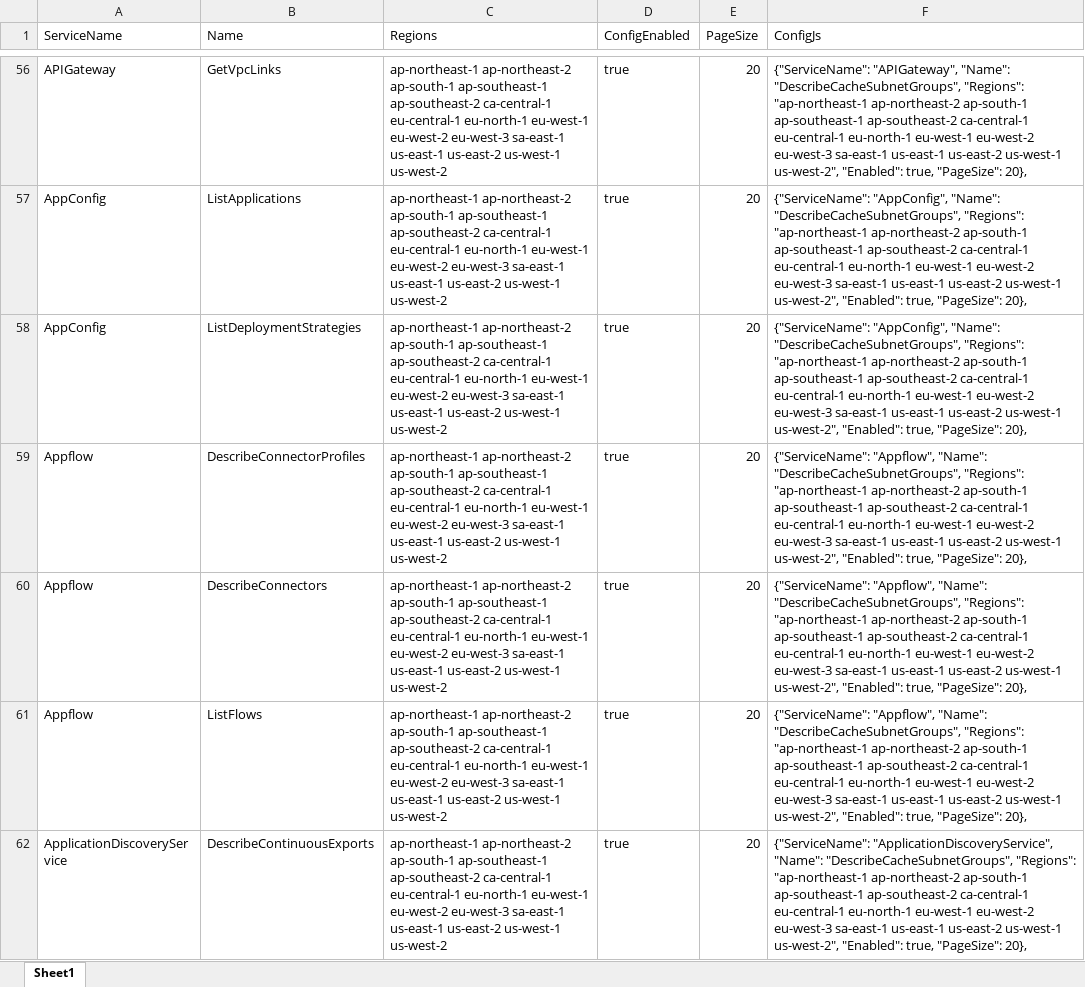
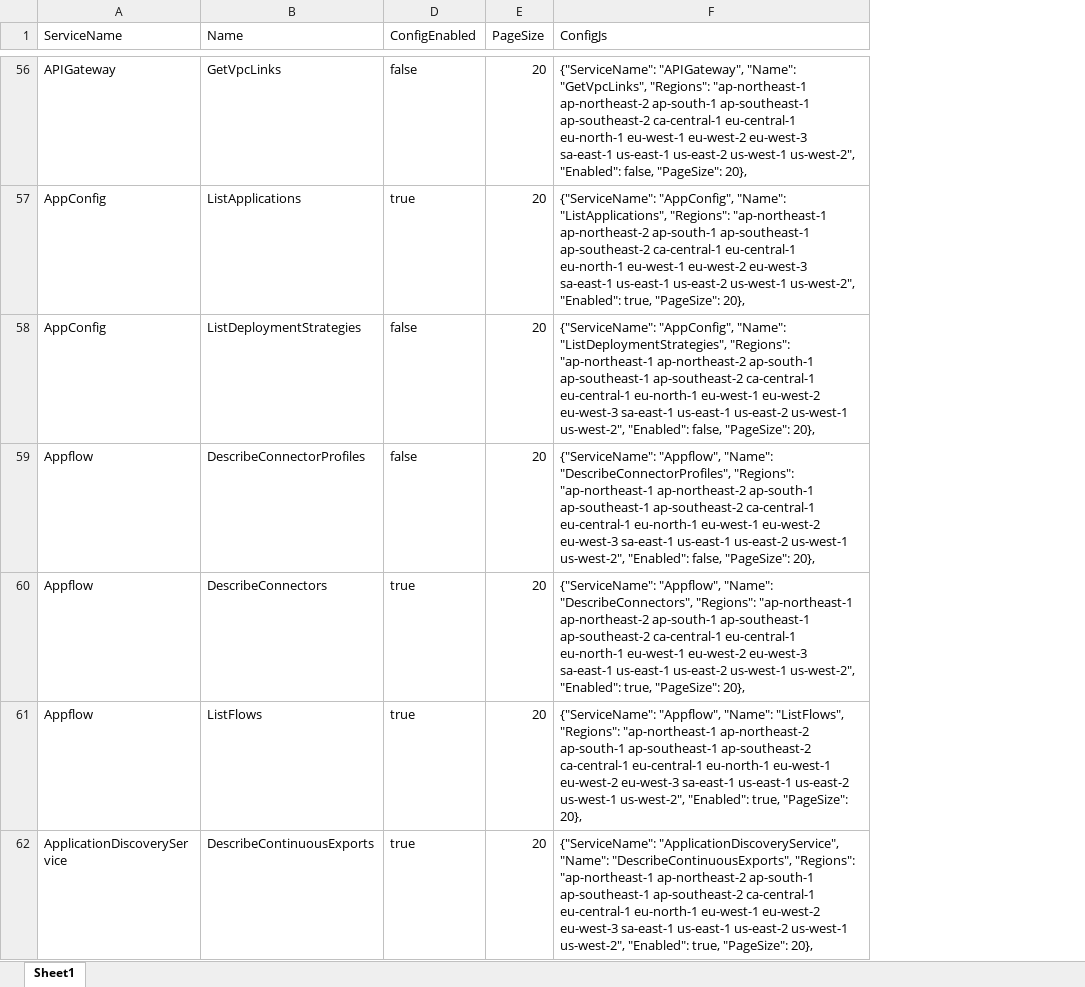
Before and after one commit to austindimmer/AWSRetriever, an Excel workbook: Retriever/ConfigGenerator.xlsx, sheet Sheet1, drawn as a sheet; only a part is shown, gaps mark what is left out; values as stored, in another font and other column widths than the file's, no borders; the diff covers the shown part only; the diff names each change by its address in the sheet, - before the commit and + after, or states it on an @@ line.

Commit message:
added x64 configs and refined profiles

```diff
--- a/Retriever/ConfigGenerator.xlsx (sheet Sheet1)
+++ b/Retriever/ConfigGenerator.xlsx (sheet Sheet1)
@@ column C (Regions) hidden, rows 56-62: all ap-northeast-1 ap-northeast-2 ap-south-1 ap-southeast-1 ap-southeast-2 ca-central-1 eu-central-1 eu-north-1 eu-west-1 eu-west-2 eu-west-3 sa-east-1 us-east-1 us-east-2 us-west-1 us-west-2 @@
-D56 (ConfigEnabled): true
+D56 (ConfigEnabled): false
-F56 (ConfigJs): …"APIGateway", "Name": "DescribeCacheSubnetGroups", "Regions": "ap-northeast-1 ap-northeast-2 ap-south-1 ap-southeast-1 ap-southeast-2 ca-central-1 eu-central-1 eu-north-1 eu-west-1 eu-west-2 eu-west-3 sa-east-1 us-east-1 us-east-2 us-west-1 us-west-2", "Enabled": true, "PageSize": 20},
+F56 (ConfigJs): …"APIGateway", "Name": "GetVpcLinks", "Regions": "ap-northeast-1 ap-northeast-2 ap-south-1 ap-southeast-1 ap-southeast-2 ca-central-1 eu-central-1 eu-north-1 eu-west-1 eu-west-2 eu-west-3 sa-east-1 us-east-1 us-east-2 us-west-1 us-west-2", "Enabled": false, "PageSize": 20},
-F57 (ConfigJs): …"AppConfig", "Name": "DescribeCacheSubnetGroups", "Regions": "ap-northeast-1…
+F57 (ConfigJs): …"AppConfig", "Name": "ListApplications", "Regions": "ap-northeast-1…
-D58:D59 (ConfigEnabled): true
+D58:D59 (ConfigEnabled): false
-F58 (ConfigJs): …"AppConfig", "Name": "DescribeCacheSubnetGroups", "Regions": "ap-northeast-1 ap-northeast-2 ap-south-1 ap-southeast-1 ap-southeast-2 ca-central-1 eu-central-1 eu-north-1 eu-west-1 eu-west-2 eu-west-3 sa-east-1 us-east-1 us-east-2 us-west-1 us-west-2", "Enabled": true, "PageSize": 20},
+F58 (ConfigJs): …"AppConfig", "Name": "ListDeploymentStrategies", "Regions": "ap-northeast-1 ap-northeast-2 ap-south-1 ap-southeast-1 ap-southeast-2 ca-central-1 eu-central-1 eu-north-1 eu-west-1 eu-west-2 eu-west-3 sa-east-1 us-east-1 us-east-2 us-west-1 us-west-2", "Enabled": false, "PageSize": 20},
-F59 (ConfigJs): …"Appflow", "Name": "DescribeCacheSubnetGroups", "Regions": "ap-northeast-1 ap-northeast-2 ap-south-1 ap-southeast-1 ap-southeast-2 ca-central-1 eu-central-1 eu-north-1 eu-west-1 eu-west-2 eu-west-3 sa-east-1 us-east-1 us-east-2 us-west-1 us-west-2", "Enabled": true, "PageSize": 20},
+F59 (ConfigJs): …"Appflow", "Name": "DescribeConnectorProfiles", "Regions": "ap-northeast-1 ap-northeast-2 ap-south-1 ap-southeast-1 ap-southeast-2 ca-central-1 eu-central-1 eu-north-1 eu-west-1 eu-west-2 eu-west-3 sa-east-1 us-east-1 us-east-2 us-west-1 us-west-2", "Enabled": false, "PageSize": 20},
-F60 (ConfigJs): …"Appflow", "Name": "DescribeCacheSubnetGroups", "Regions": "ap-northeast-1…
+F60 (ConfigJs): …"Appflow", "Name": "DescribeConnectors", "Regions": "ap-northeast-1…
-F61 (ConfigJs): …"Appflow", "Name": "DescribeCacheSubnetGroups", "Regions": "ap-northeast-1…
+F61 (ConfigJs): …"Appflow", "Name": "ListFlows", "Regions": "ap-northeast-1…
-F62 (ConfigJs): …"ApplicationDiscoveryService", "Name": "DescribeCacheSubnetGroups", "Regions": "ap-northeast-1…
+F62 (ConfigJs): …"ApplicationDiscoveryService", "Name": "DescribeContinuousExports", "Regions": "ap-northeast-1…
```
Also changed, not shown: 1249 edited cells elsewhere in this sheet, formulas that keep their value, 7 other files.
